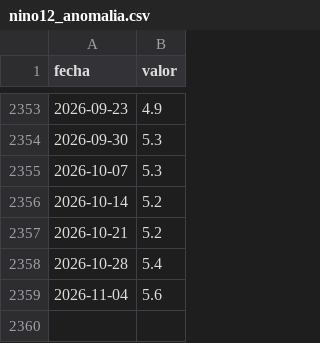
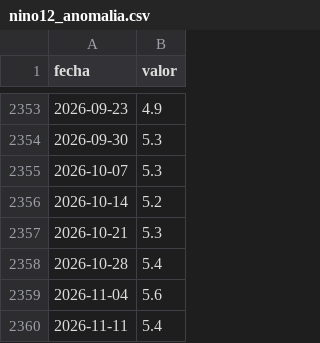
Before and after one commit to ccbocanegrav-ui/Analista-BCRP, a CSV file: data/series/nino12_anomalia.csv, drawn as a sheet; only a part is shown, gaps mark what is left out.

```diff
--- a/data/series/nino12_anomalia.csv
+++ b/data/series/nino12_anomalia.csv
@@ -2356,4 +2356,5 @@ fecha,valor
 2026-10-14,5.2
-2026-10-21,5.2
+2026-10-21,5.3
 2026-10-28,5.4
 2026-11-04,5.6
+2026-11-11,5.4
```
Also changed, not shown: 6 other files.
